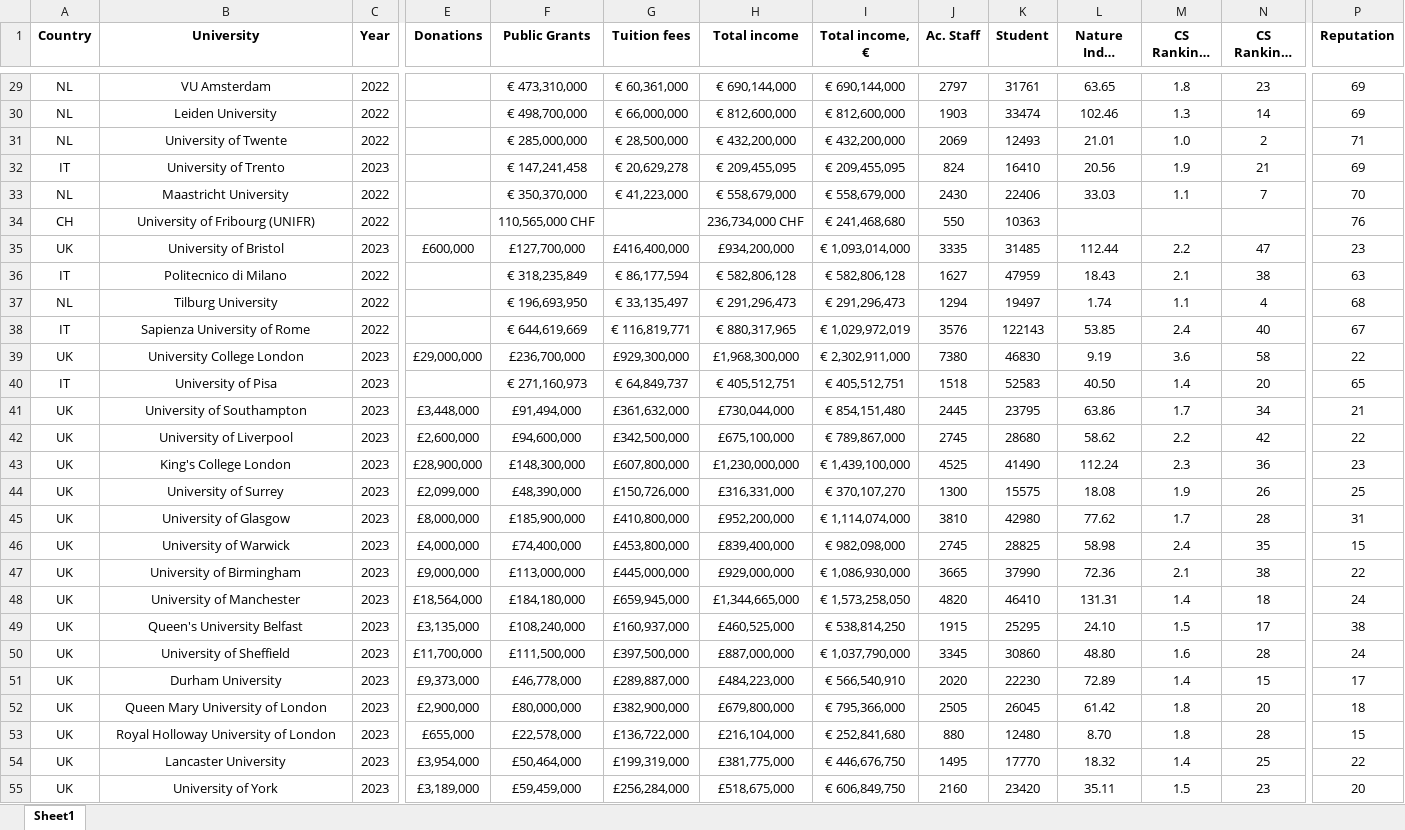
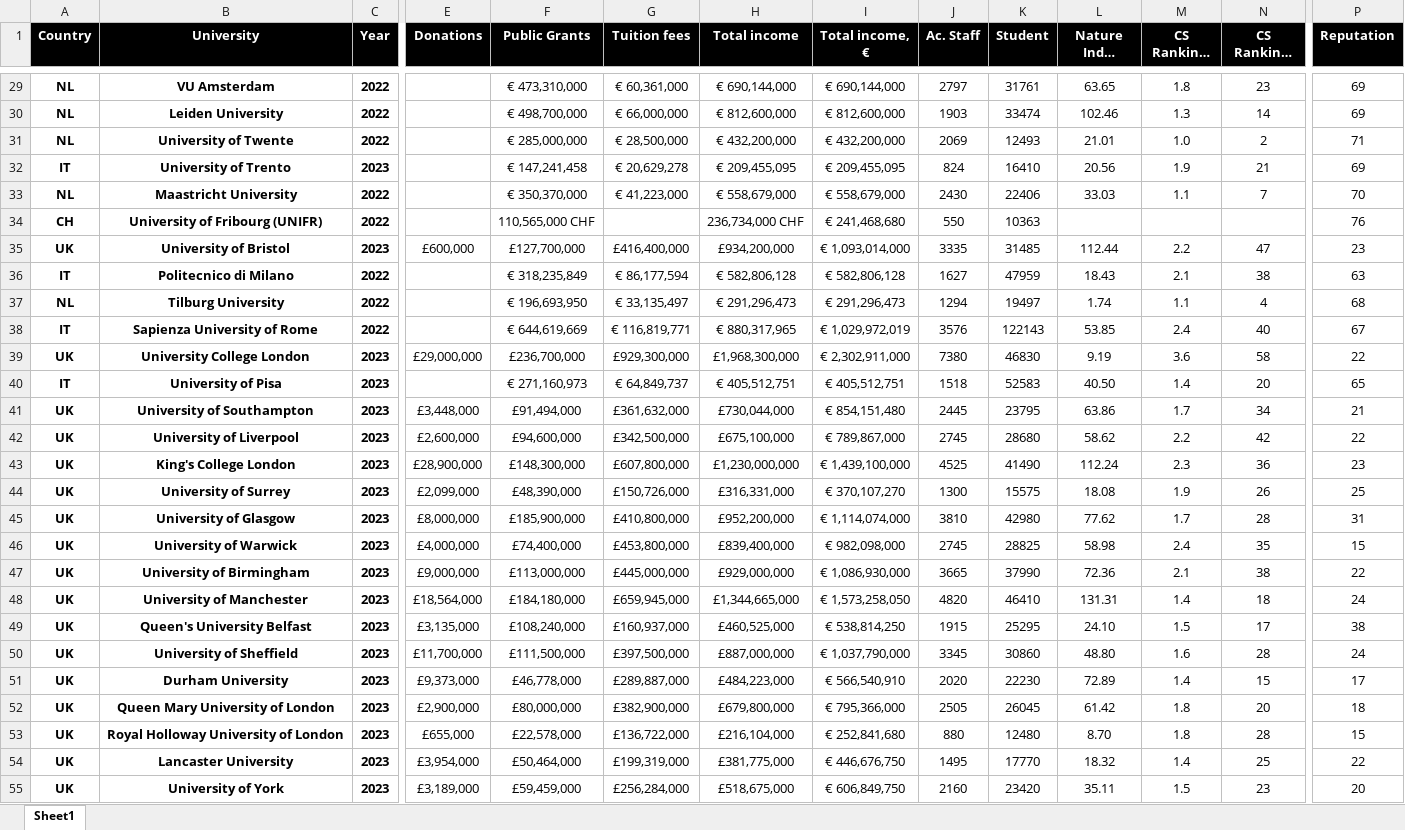
Before and after one commit to clareClaymore2001/EU.UniRanks, an Excel workbook: Clare EU UniRanks.xlsx, sheet Sheet1, drawn as a sheet; only a part is shown, gaps mark what is left out; long unchanged cells end in …; values as stored, in another font and other column widths than the file's, no borders; the diff covers the shown part only; the diff names each change by its address in the sheet, - before the commit and + after, or states it on an @@ line.

```diff
--- a/Clare EU UniRanks.xlsx (sheet Sheet1)
+++ b/Clare EU UniRanks.xlsx (sheet Sheet1)
@@ A1:C1 fill: none → #000000, text colour: black → #FFFFFF @@
@@ E1:N1 fill: none → #000000, text colour: black → #FFFFFF @@
@@ P1 fill: none → #000000, text colour: black → #FFFFFF @@
-A29:C55 bold: off
+A29:C55 bold: on
```
Also changed, not shown: cell formats elsewhere in this sheet.
